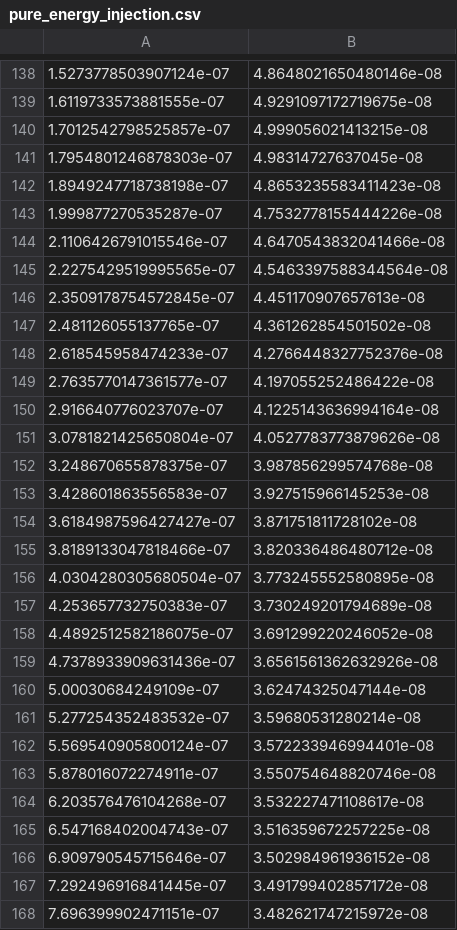
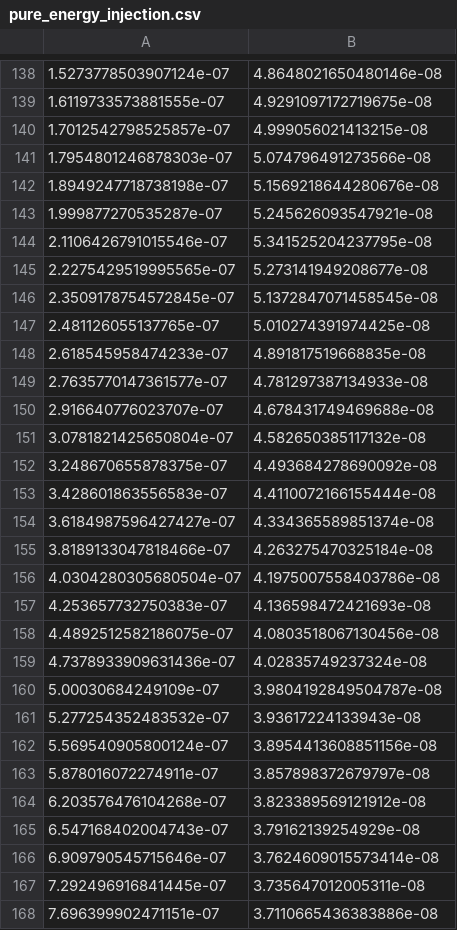
Before and after one commit to GiorgiArsenadze/Shaping-Dark-Photon-Spectral-Distortions, a CSV file: data/pure_energy_injection.csv, drawn as a sheet; only a part is shown, gaps mark what is left out; the diff covers the shown part only.

```diff
--- a/data/pure_energy_injection.csv
+++ b/data/pure_energy_injection.csv
@@ -140,29 +140,29 @@
 1.7012542798525857e-07,4.999056021413215e-08
-1.7954801246878303e-07,4.98314727637045e-08
-1.8949247718738198e-07,4.8653235583411423e-08
-1.999877270535287e-07,4.7532778155444226e-08
-2.1106426791015546e-07,4.6470543832041466e-08
-2.2275429519995565e-07,4.5463397588344564e-08
-2.3509178754572845e-07,4.451170907657613e-08
-2.481126055137765e-07,4.361262854501502e-08
-2.618545958474233e-07,4.2766448327752376e-08
-2.7635770147361577e-07,4.197055252486422e-08
-2.916640776023707e-07,4.1225143636994164e-08
-3.0781821425650804e-07,4.0527783773879626e-08
-3.248670655878375e-07,3.987856299574768e-08
-3.428601863556583e-07,3.927515966145253e-08
-3.6184987596427427e-07,3.871751811728102e-08
-3.8189133047818466e-07,3.820336486480712e-08
-4.0304280305680504e-07,3.773245552580895e-08
-4.253657732750383e-07,3.730249201794689e-08
-4.4892512582186075e-07,3.691299220246052e-08
-4.7378933909631436e-07,3.6561561362632926e-08
-5.00030684249109e-07,3.62474325047144e-08
-5.277254352483532e-07,3.59680531280214e-08
-5.569540905800124e-07,3.572233946994401e-08
-5.878016072274911e-07,3.550754648820746e-08
-6.203576476104268e-07,3.532227471108617e-08
-6.547168402004743e-07,3.516359672257225e-08
-6.909790545715646e-07,3.502984961936152e-08
-7.292496916841445e-07,3.491799402857172e-08
-7.696399902471151e-07,3.482621747215972e-08
+1.7954801246878303e-07,5.074796491273566e-08
+1.8949247718738198e-07,5.1569218644280676e-08
+1.999877270535287e-07,5.245626093547921e-08
+2.1106426791015546e-07,5.341525204237795e-08
+2.2275429519995565e-07,5.273141949208677e-08
+2.3509178754572845e-07,5.1372847071458545e-08
+2.481126055137765e-07,5.010274391974425e-08
+2.618545958474233e-07,4.891817519668835e-08
+2.7635770147361577e-07,4.781297387134933e-08
+2.916640776023707e-07,4.678431749469688e-08
+3.0781821425650804e-07,4.582650385117132e-08
+3.248670655878375e-07,4.493684278690092e-08
+3.428601863556583e-07,4.4110072166155444e-08
+3.6184987596427427e-07,4.334365589851374e-08
+3.8189133047818466e-07,4.263275470325184e-08
+4.0304280305680504e-07,4.1975007558403786e-08
+4.253657732750383e-07,4.136598472421693e-08
+4.4892512582186075e-07,4.0803518067130456e-08
+4.7378933909631436e-07,4.02835749237324e-08
+5.00030684249109e-07,3.9804192849504787e-08
+5.277254352483532e-07,3.93617224133943e-08
+5.569540905800124e-07,3.8954413608851156e-08
+5.878016072274911e-07,3.857898372679797e-08
+6.203576476104268e-07,3.823389569121912e-08
+6.547168402004743e-07,3.79162139254929e-08
+6.909790545715646e-07,3.7624609015573414e-08
+7.292496916841445e-07,3.735647012005311e-08
+7.696399902471151e-07,3.7110665436383886e-08
```
Also changed, not shown: 104 edited cells elsewhere in this file, 12 other files.
